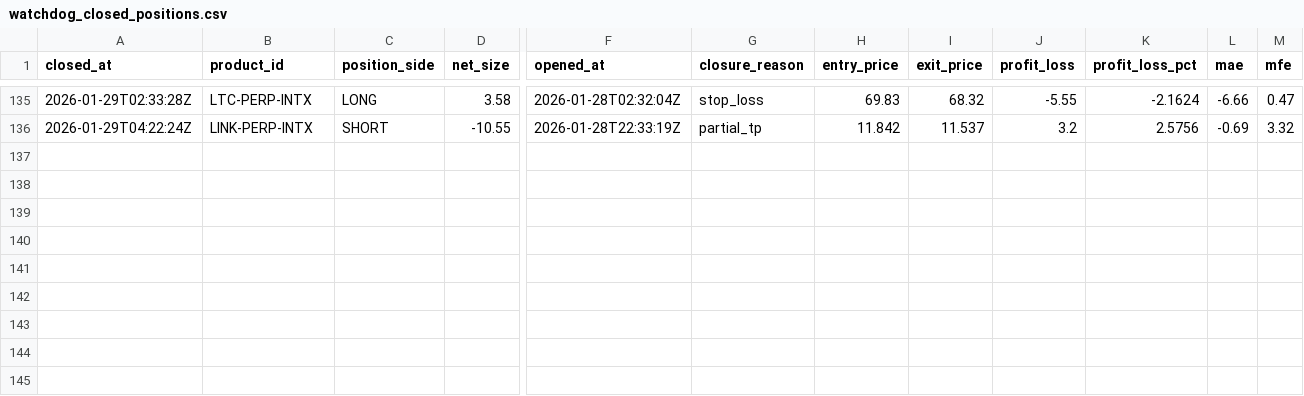
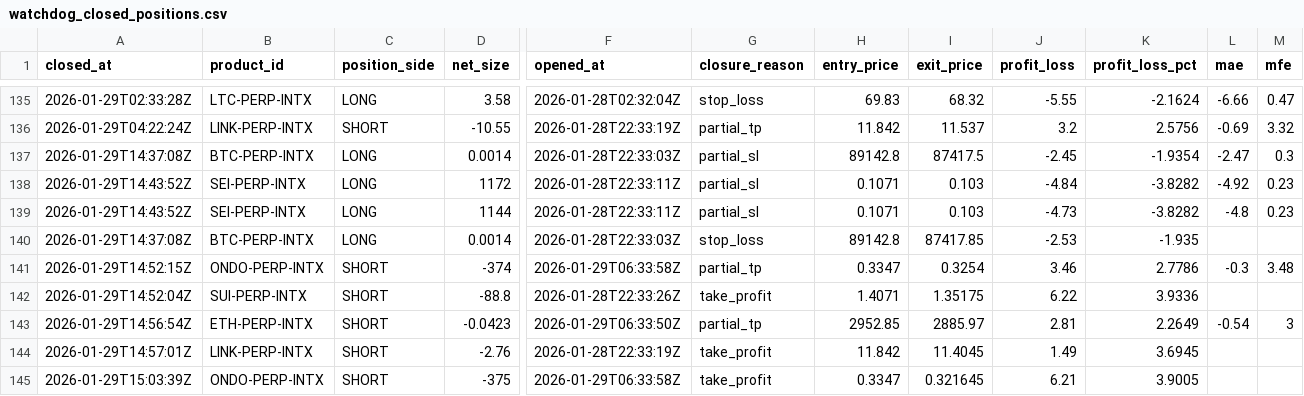
Before and after one commit to spirosrap/crypto-finance, a CSV file: trade_logs/watchdog_closed_positions.csv, drawn as a sheet; only a part is shown, gaps mark what is left out; rows hold the shown columns only; the diff names each change by its address in the sheet, - before the commit and + after, or states it on an @@ line.

Commit message:
Update equity report and trade logs

```diff
--- a/trade_logs/watchdog_closed_positions.csv
+++ b/trade_logs/watchdog_closed_positions.csv
+row 137: 2026-01-29T14:37:08Z | BTC-PERP-INTX | LONG | 0.0014 | 2026-01-28T22:33:03Z | partial_sl | 89142.8 | 87417.5 | -2.45 | -1.9354 | -2.47 | 0.3
+row 138: 2026-01-29T14:43:52Z | SEI-PERP-INTX | LONG | 1172 | 2026-01-28T22:33:11Z | partial_sl | 0.1071 | 0.103 | -4.84 | -3.8282 | -4.92 | 0.23
+row 139: 2026-01-29T14:43:52Z | SEI-PERP-INTX | LONG | 1144 | 2026-01-28T22:33:11Z | partial_sl | 0.1071 | 0.103 | -4.73 | -3.8282 | -4.8 | 0.23
+row 140: 2026-01-29T14:37:08Z | BTC-PERP-INTX | LONG | 0.0014 | 2026-01-28T22:33:03Z | stop_loss | 89142.8 | 87417.85 | -2.53 | -1.935
+row 141: 2026-01-29T14:52:15Z | ONDO-PERP-INTX | SHORT | -374 | 2026-01-29T06:33:58Z | partial_tp | 0.3347 | 0.3254 | 3.46 | 2.7786 | -0.3 | 3.48
+row 142: 2026-01-29T14:52:04Z | SUI-PERP-INTX | SHORT | -88.8 | 2026-01-28T22:33:26Z | take_profit | 1.4071 | 1.35175 | 6.22 | 3.9336
+row 143: 2026-01-29T14:56:54Z | ETH-PERP-INTX | SHORT | -0.0423 | 2026-01-29T06:33:50Z | partial_tp | 2952.85 | 2885.97 | 2.81 | 2.2649 | -0.54 | 3
+row 144: 2026-01-29T14:57:01Z | LINK-PERP-INTX | SHORT | -2.76 | 2026-01-28T22:33:19Z | take_profit | 11.842 | 11.4045 | 1.49 | 3.6945
+row 145: 2026-01-29T15:03:39Z | ONDO-PERP-INTX | SHORT | -375 | 2026-01-29T06:33:58Z | take_profit | 0.3347 | 0.321645 | 6.21 | 3.9005
```
Also changed, not shown: trade_logs/paper_finder_closed_positions.csv, trade_logs/paper_finder_open_positions.csv, 2 other files.
